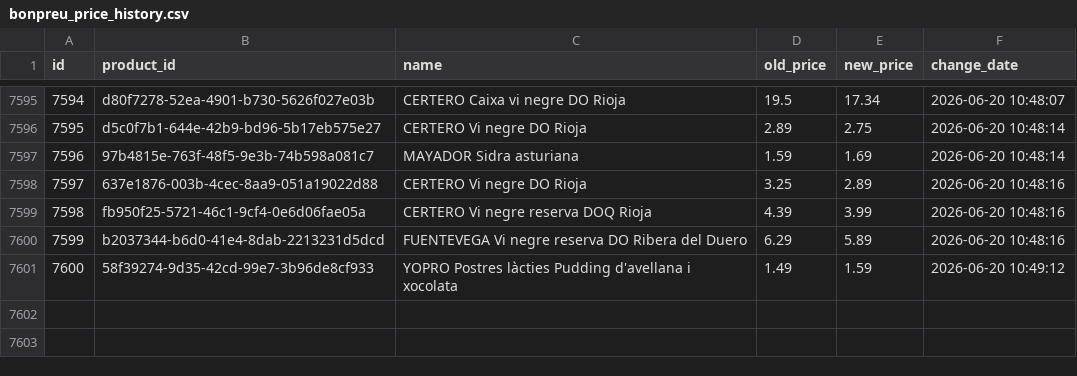
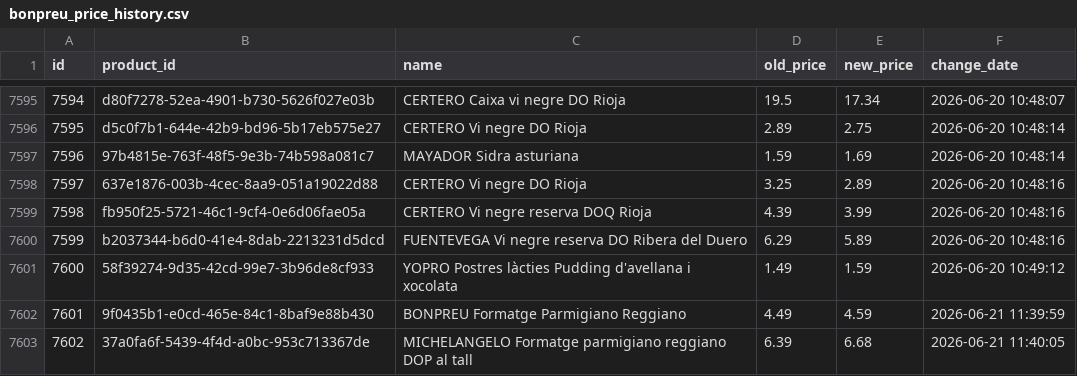
Before and after one commit to SergiSalas/bonpreu-price-tracker, a CSV file: data_public/bonpreu_price_history.csv, drawn as a sheet; only a part is shown, gaps mark what is left out; the diff names each change by its address in the sheet, - before the commit and + after, or states it on an @@ line.

```diff
--- a/data_public/bonpreu_price_history.csv
+++ b/data_public/bonpreu_price_history.csv
+row 7602: 7601 | 9f0435b1-e0cd-465e-84c1-8baf9e88b430 | BONPREU Formatge Parmigiano Reggiano | 4.49 | 4.59 | 2026-06-21 11:39:59
+row 7603: 7602 | 37a0fa6f-5439-4f4d-a0bc-953c713367de | MICHELANGELO Formatge parmigiano reggiano DOP al tall | 6.39 | 6.68 | 2026-06-21 11:40:05
```
Also changed, not shown: 2 other files.
